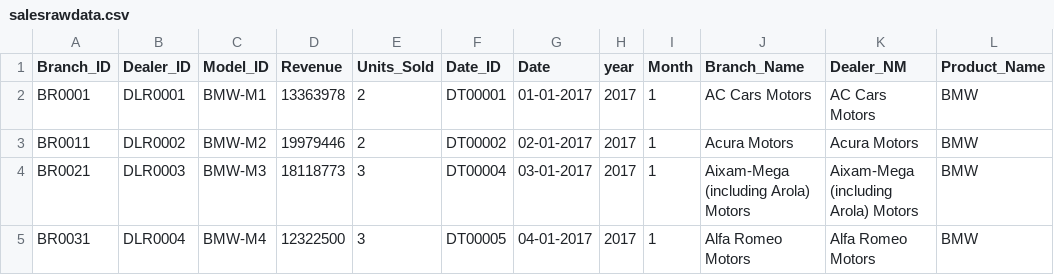
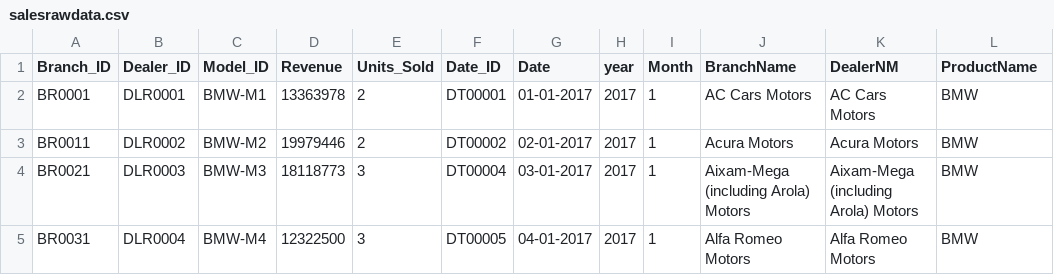
Before and after one commit to Lakshmi306285/oiyt, a CSV file: salesrawdata.csv, drawn as a sheet; only a part is shown; the diff names each change by its address in the sheet, - before the commit and + after, or states it on an @@ line.

Commit message:
Update salesrawdata.csv

```diff
--- a/salesrawdata.csv
+++ b/salesrawdata.csv
-J1: Branch_Name
+J1: BranchName
-K1: Dealer_NM
+K1: DealerNM
-L1: Product_Name
+L1: ProductName
```
